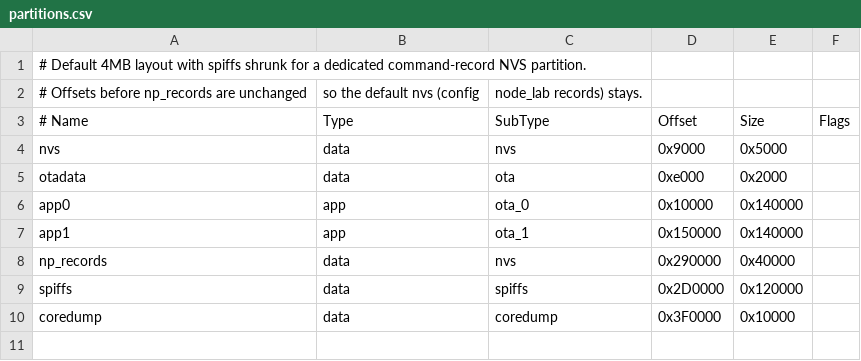
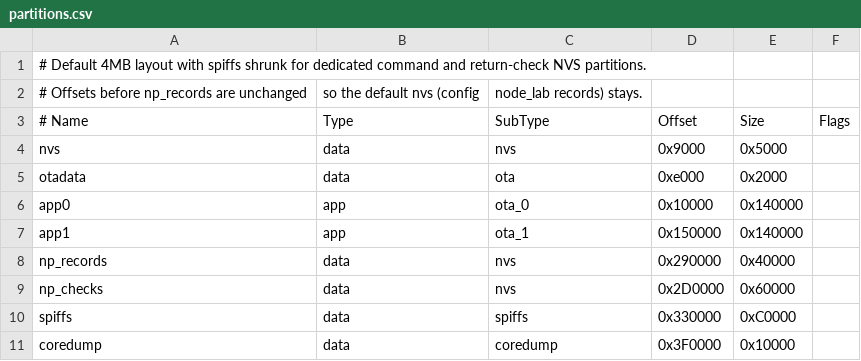
Before and after one commit to capstone-itda/nearpilot-server, a CSV file: firmware/partitions.csv, drawn as a sheet.

Commit message:
feat(firmware): FR-07 FR-20 FR-22 반납 검사와 센서 상태 보고·기록 교체 구현

```diff
--- a/firmware/partitions.csv
+++ b/firmware/partitions.csv
@@ -1,2 +1,2 @@
-# Default 4MB layout with spiffs shrunk for a dedicated command-record NVS partition.
+# Default 4MB layout with spiffs shrunk for dedicated command and return-check NVS partitions.
 # Offsets before np_records are unchanged, so the default nvs (config, node_lab records) stays.
@@ -8,3 +8,4 @@ app1,       app,  ota_1,    0x150000, 0x140000,
 np_records, data, nvs,      0x290000, 0x40000,
-spiffs,     data, spiffs,   0x2D0000, 0x120000,
+np_checks,  data, nvs,      0x2D0000, 0x60000,
+spiffs,     data, spiffs,   0x330000, 0xC0000,
 coredump,   data, coredump, 0x3F0000, 0x10000,
```
Also changed, not shown: 19 other files.
